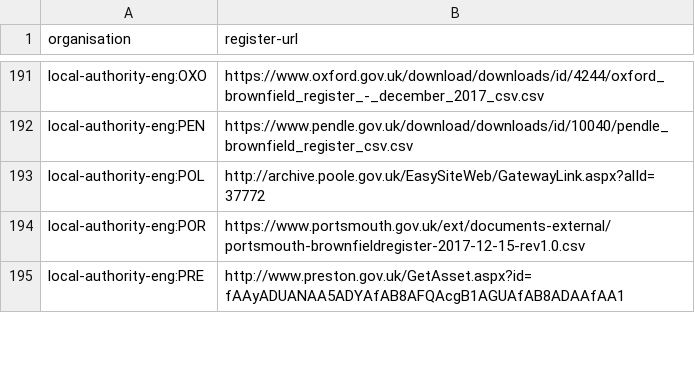
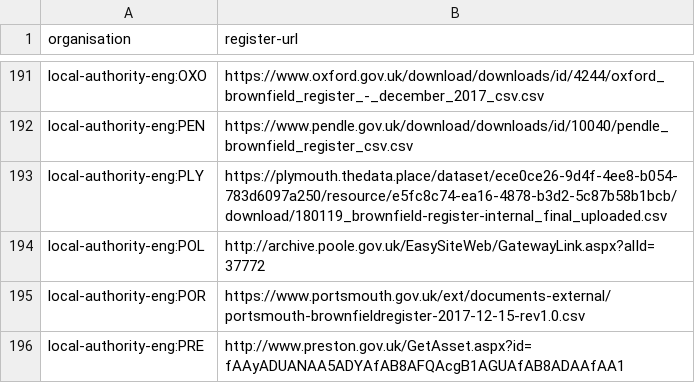
Before and after one commit to digital-land/alpha-data, a CSV file: mhclg-registers/brownfield-register-index.csv, drawn as a sheet; only a part is shown, gaps mark what is left out.

Commit message:
Added Plymouth brownfield register url

```diff
--- a/mhclg-registers/brownfield-register-index.csv
+++ b/mhclg-registers/brownfield-register-index.csv
@@ -192,2 +192,3 @@ local-authority-eng:OXO,https://www.oxford.gov.uk/download/downloads/id/4244/oxf
 local-authority-eng:PEN,https://www.pendle.gov.uk/download/downloads/id/10040/pendle_brownfield_register_csv.csv
+local-authority-eng:PLY,https://plymouth.thedata.place/dataset/ece0ce26-9d4f-4ee8-b054-783d6097a250/resource/e5fc8c74-ea16-4878-b3d2-5c87b58b1bcb/download/180119_brownfield-register-internal_final_uploaded.csv
 local-authority-eng:POL,http://archive.poole.gov.uk/EasySiteWeb/GatewayLink.aspx?alId=37772
```
